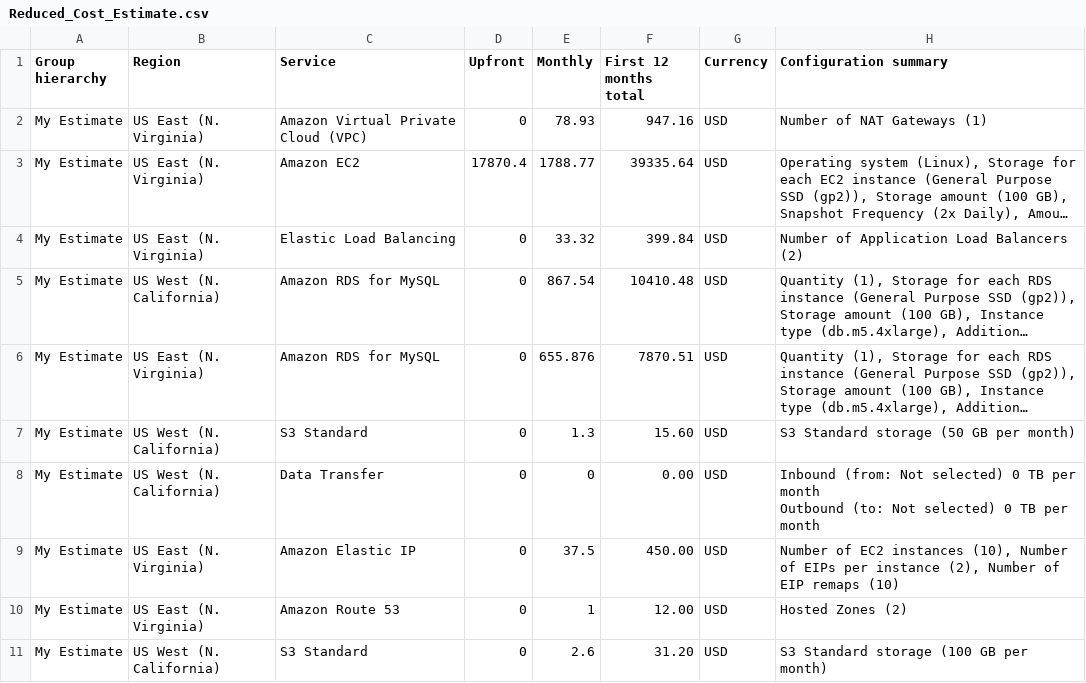
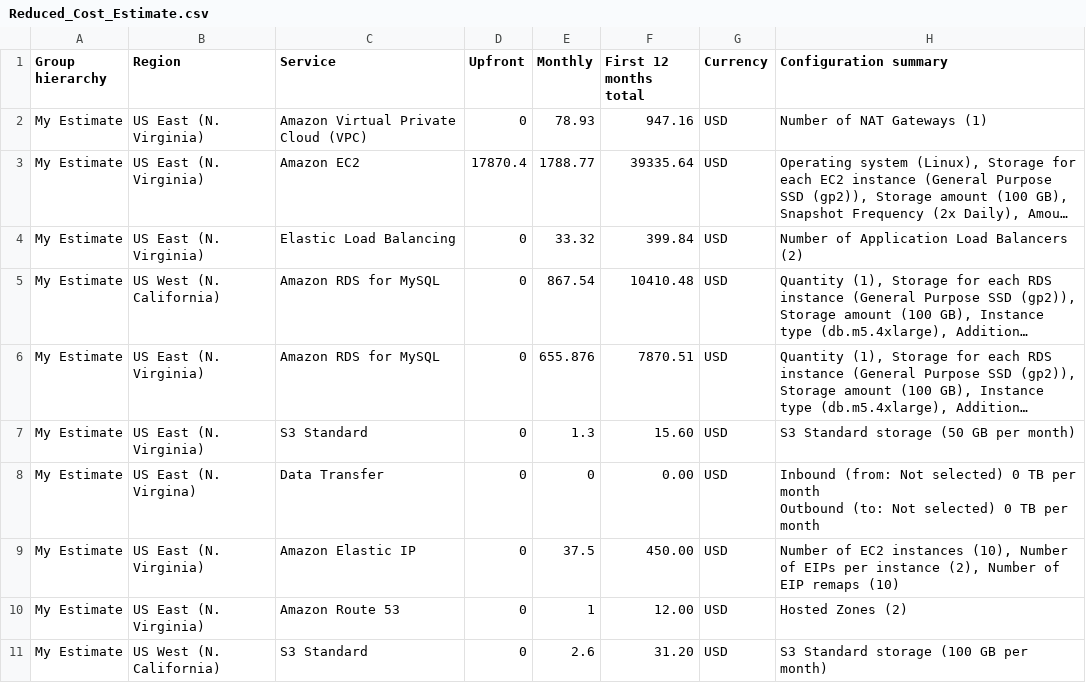
Before and after one commit to szubair/Udacity-aws-architect, a CSV file: resubmission/Reduced_Cost_Estimate.csv, drawn as a sheet; only a part is shown; long unchanged cells end in …; the diff covers the shown part only; the diff names each change by its address in the sheet, - before the commit and + after, or states it on an @@ line.

```diff
--- a/resubmission/Reduced_Cost_Estimate.csv
+++ b/resubmission/Reduced_Cost_Estimate.csv
-B7 (Region): US West (N. California)
+B7 (Region): US East (N. Virginia)
-B8 (Region): US West (N. California)
+B8 (Region): US East (N. Virgina)
```
Also changed, not shown: 1 removed row and 8 edited cells elsewhere in this file.
